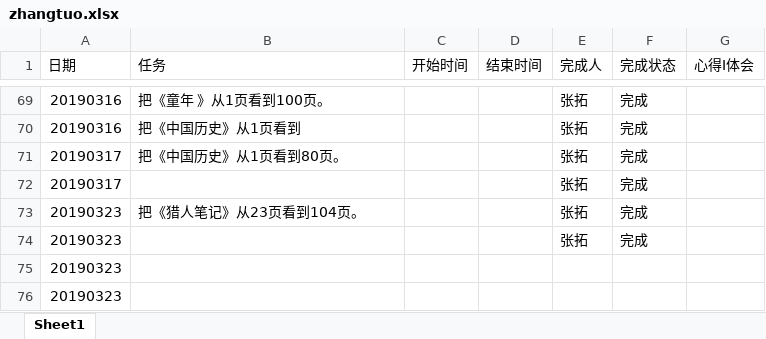
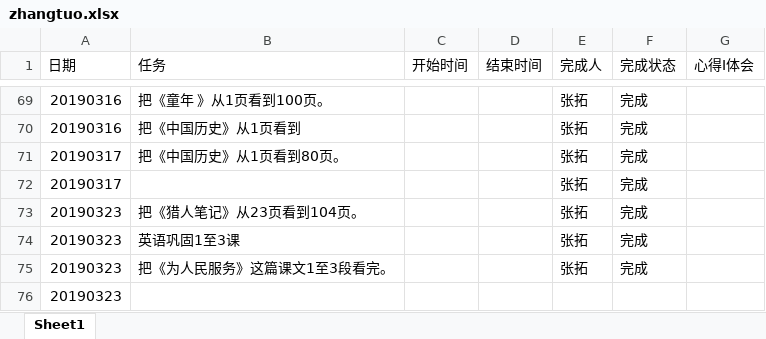
Before and after one commit to zhangsengithub/zhangtuo, an Excel workbook: zhangtuo.xlsx, sheet Sheet1, drawn as a sheet; only a part is shown, gaps mark what is left out; values as stored, in another font and other column widths than the file's, no cell formats; removed rows and columns are numbered as before the commit, all else as after; the diff names each change by its address in the sheet, - before the commit and + after, or states it on an @@ line.

Commit message:
20190323

```diff
--- a/zhangtuo.xlsx (sheet Sheet1)
+++ b/zhangtuo.xlsx (sheet Sheet1)
-B74 (任务): (empty)
+B74 (任务): 英语巩固1至3课
-row 75: 20190323
+row 75: 20190323 | 把《为人民服务》这篇课文1至3段看完。 |  |  | 张拓 | 完成
```
Also changed, not shown: cell formats.
